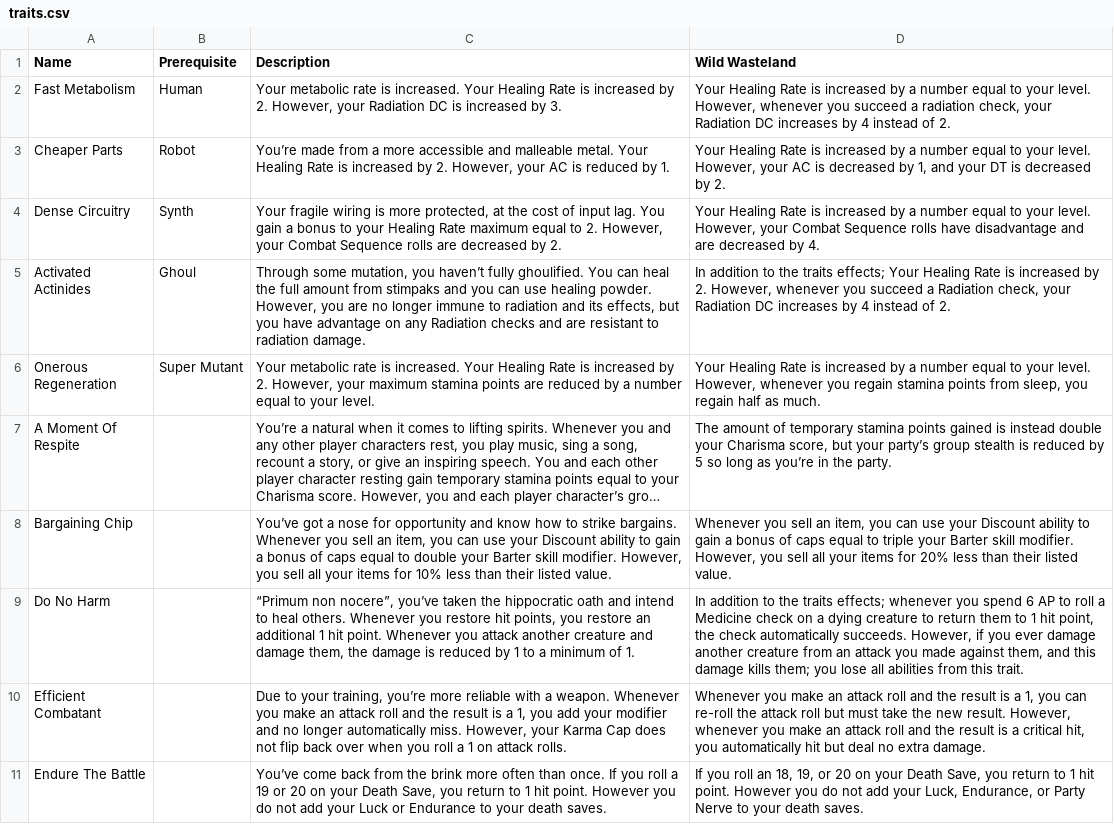
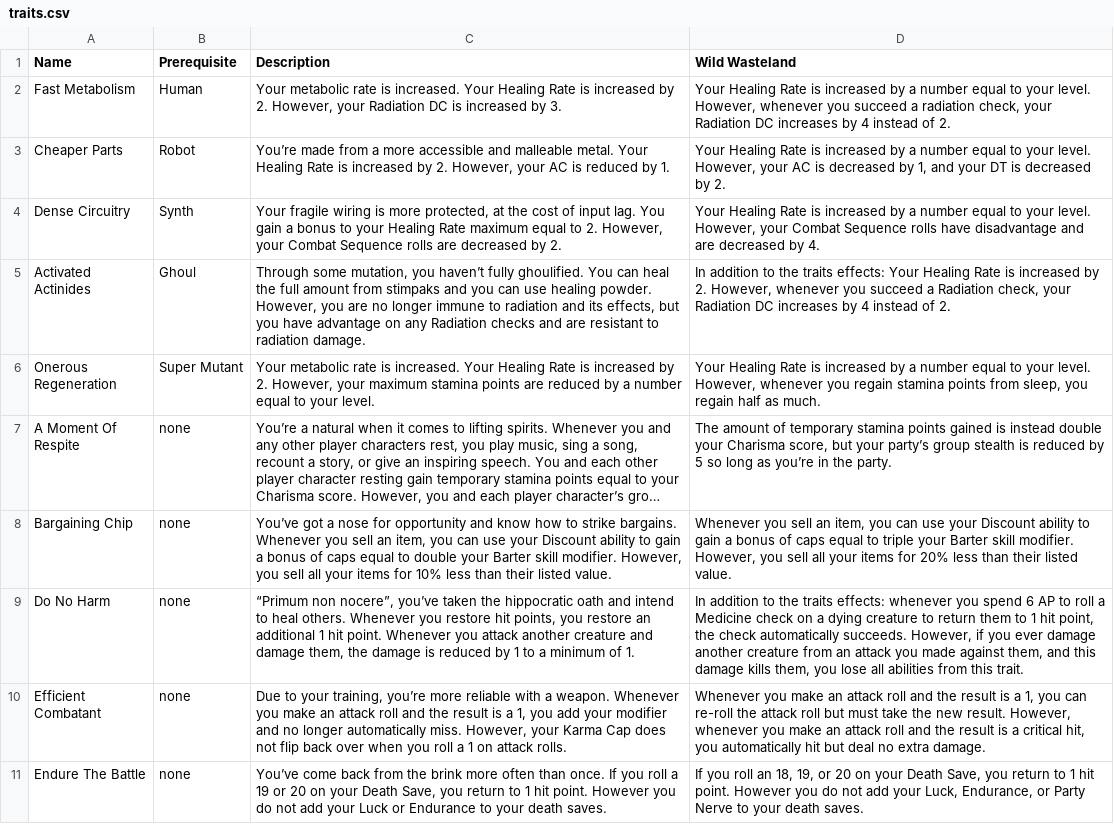
Before and after one commit to VladimirChavdarov/WPF_Fallout_Character_Manager, a CSV file: WPF_Fallout_Character_Manager/Resources/Spreadsheets/traits.csv, drawn as a sheet; only a part is shown; long unchanged cells end in …; the diff covers the shown part only; the diff names each change by its address in the sheet, - before the commit and + after, or states it on an @@ line.

Commit message:
correctly uploads perks and traits from the csv

```diff
--- a/WPF_Fallout_Character_Manager/Resources/Spreadsheets/traits.csv
+++ b/WPF_Fallout_Character_Manager/Resources/Spreadsheets/traits.csv
-D5 (Wild Wasteland): …the traits effects; Your Healing…
+D5 (Wild Wasteland): …the traits effects: Your Healing…
-B7:B11 (Prerequisite): (empty)
+B7:B11 (Prerequisite): none
-D9 (Wild Wasteland): …the traits effects; whenever you spend 6 AP to roll a Medicine check on a dying creature to return them to 1 hit point, the check automatically succeeds. However, if you ever damage another creature from an attack you made against them, and this damage kills them; you lose…
+D9 (Wild Wasteland): …the traits effects: whenever you spend 6 AP to roll a Medicine check on a dying creature to return them to 1 hit point, the check automatically succeeds. However, if you ever damage another creature from an attack you made against them, and this damage kills them, you lose…
```
Also changed, not shown: 50 edited cells elsewhere in this file, 23 other files.
